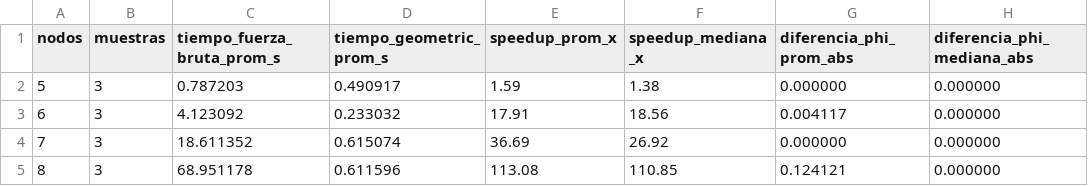
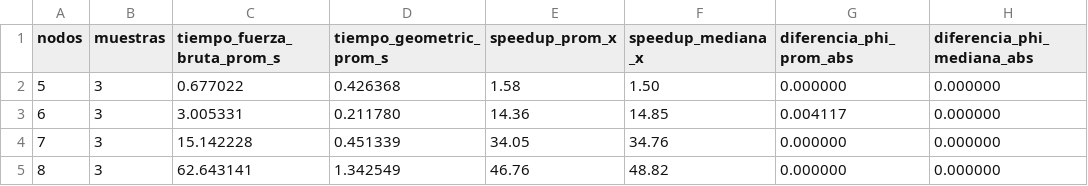
Before and after one commit to CamiOso/BiparticionOptima, a CSV file: review/benchmarks/geometric_vs_fuerza_bruta_resumen.csv, drawn as a sheet.

```diff
--- a/review/benchmarks/geometric_vs_fuerza_bruta_resumen.csv
+++ b/review/benchmarks/geometric_vs_fuerza_bruta_resumen.csv
@@ -1,5 +1,5 @@
 nodos,muestras,tiempo_fuerza_bruta_prom_s,tiempo_geometric_prom_s,speedup_prom_x,speedup_mediana_x,diferencia_phi_prom_abs,diferencia_phi_mediana_abs
-5,3,0.787203,0.490917,1.59,1.38,0.000000,0.000000
-6,3,4.123092,0.233032,17.91,18.56,0.004117,0.000000
-7,3,18.611352,0.615074,36.69,26.92,0.000000,0.000000
-8,3,68.951178,0.611596,113.08,110.85,0.124121,0.000000
+5,3,0.677022,0.426368,1.58,1.50,0.000000,0.000000
+6,3,3.005331,0.211780,14.36,14.85,0.004117,0.000000
+7,3,15.142228,0.451339,34.05,34.76,0.000000,0.000000
+8,3,62.643141,1.342549,46.76,48.82,0.000000,0.000000
```
Also changed, not shown: review/benchmarks/geometric_vs_fuerza_bruta.csv, 1 other file.
